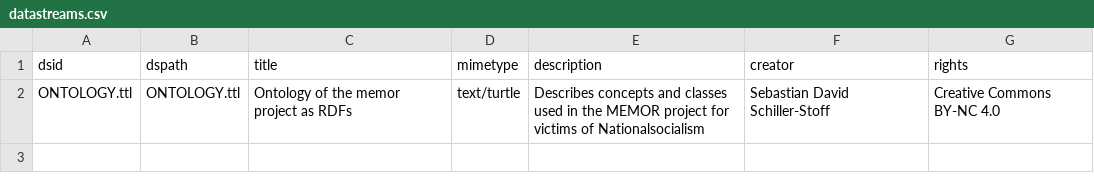
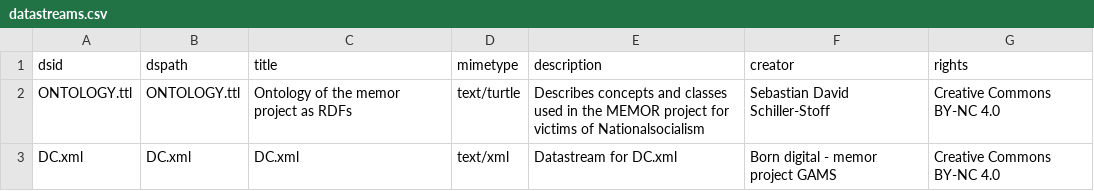
Before and after one commit to memobuch/preprocessing, a CSV file: objects/memor.ontology/datastreams.csv, drawn as a sheet.

Commit message:
added missing dc xml
https://zimlab.uni-graz.at/gams5/projects/memo/memo-preprocessing/-/work_items/1

```diff
--- a/objects/memor.ontology/datastreams.csv
+++ b/objects/memor.ontology/datastreams.csv
@@ -2 +2,2 @@
 "ONTOLOGY.ttl","ONTOLOGY.ttl","Ontology of the memor project as RDFs","text/turtle","Describes concepts and classes used in the MEMOR project for victims of Nationalsocialism","Sebastian David Schiller-Stoff","Creative Commons BY-NC 4.0"
+"DC.xml","DC.xml","DC.xml","text/xml","Datastream for DC.xml","Born digital - memor project GAMS","Creative Commons BY-NC 4.0"
```
Also changed, not shown: objects/memor.ontology/object.csv, 1 other file.
